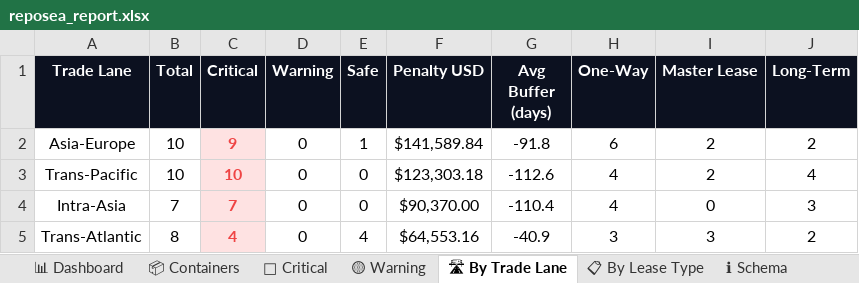
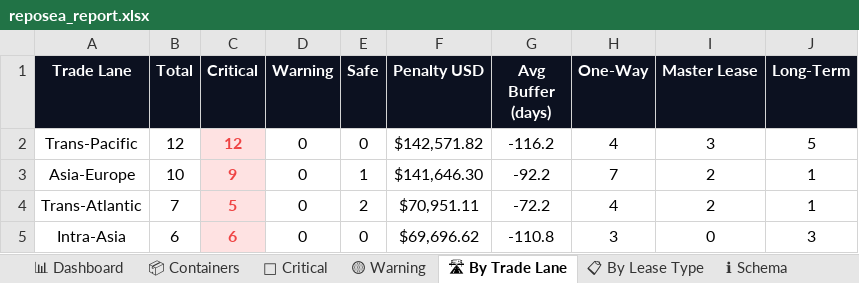
Before and after one commit to rahulmistry18/-Reposea_container_optimizer, an Excel workbook: data/exports/reposea_report.xlsx, sheet 🛣 By Trade Lane, drawn as a sheet; values as stored, in another font and other column widths than the file's, no borders; charts and pictures not drawn; removed rows and columns are numbered as before the commit, all else as after; the diff names each change by its address in the sheet, - before the commit and + after, or states it on an @@ line.

```diff
--- a/data/exports/reposea_report.xlsx (sheet 🛣 By Trade Lane)
+++ b/data/exports/reposea_report.xlsx (sheet 🛣 By Trade Lane)
+row 2: Trans-Pacific | 12 | 12 | 0 | 0 | $142,571.82 | -116.2 | 4 | 3 | 5
-F3 (Penalty USD): $141,589.84
+F3 (Penalty USD): $141,646.30
-G3 (Avg Buffer (days)): -91.8
+G3 (Avg Buffer (days)): -92.2
-H3 (One-Way): 6
+H3 (One-Way): 7
-J3 (Long-Term): 2
+J3 (Long-Term): 1
-row 3: Trans-Pacific | 10 | 10 | 0 | 0 | $123,303.18 | -112.6 | 4 | 2 | 4
+row 4: Trans-Atlantic | 7 | 5 | 0 | 2 | $70,951.11 | -72.2 | 4 | 2 | 1
-B5 (Total): 7
+B5 (Total): 6
-C5 (Critical): 7
+C5 (Critical): 6
-F5 (Penalty USD): $90,370.00
+F5 (Penalty USD): $69,696.62
-G5 (Avg Buffer (days)): -110.4
+G5 (Avg Buffer (days)): -110.8
-H5 (One-Way): 4
+H5 (One-Way): 3
-row 5: Trans-Atlantic | 8 | 4 | 0 | 4 | $64,553.16 | -40.9 | 3 | 3 | 2
```
Also changed, not shown: sheet 📦 Containers, sheet 🔴 Critical, sheet 📊 Dashboard, sheet 📋 By Lease Type, 7 other files.
